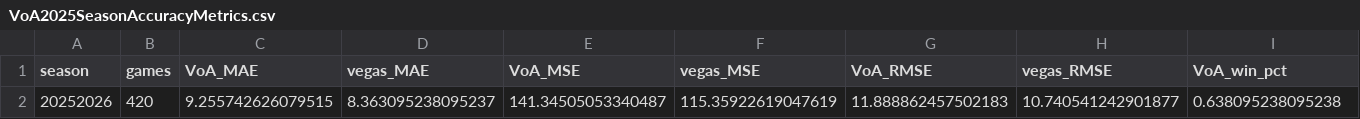
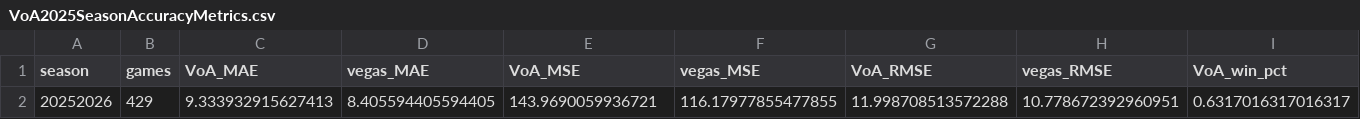
Before and after one commit to gshelor/MCBB_VoA, a CSV file: Data/VoA2025/AccuracyMetrics/VoA2025SeasonAccuracyMetrics.csv, drawn as a sheet; only a part is shown; removed rows and columns are numbered as before the commit, all else as after; rows hold the shown columns only; the diff names each change by its address in the sheet, - before the commit and + after, or states it on an @@ line.

```diff
--- a/Data/VoA2025/AccuracyMetrics/VoA2025SeasonAccuracyMetrics.csv
+++ b/Data/VoA2025/AccuracyMetrics/VoA2025SeasonAccuracyMetrics.csv
-row 2: 20252026 | 420 | 9.255742626079515 | 8.363095238095237 | 141.34505053340487 | 115.35922619047619 | 11.888862457502183 | 10.740541242901877 | 0.638095238095238
+row 2: 20252026 | 429 | 9.333932915627413 | 8.405594405594405 | 143.9690059936721 | 116.17977855477855 | 11.998708513572288 | 10.778672392960951 | 0.6317016317016317
```
Also changed, not shown: Data/VoA2025/AccuracyMetrics/VoACompletedGames2025AccuracyMetrics.csv, Data/VoA2025/Projections/CBBD/MCBBVoACBBDGameProjections.csv, 3 other files.
